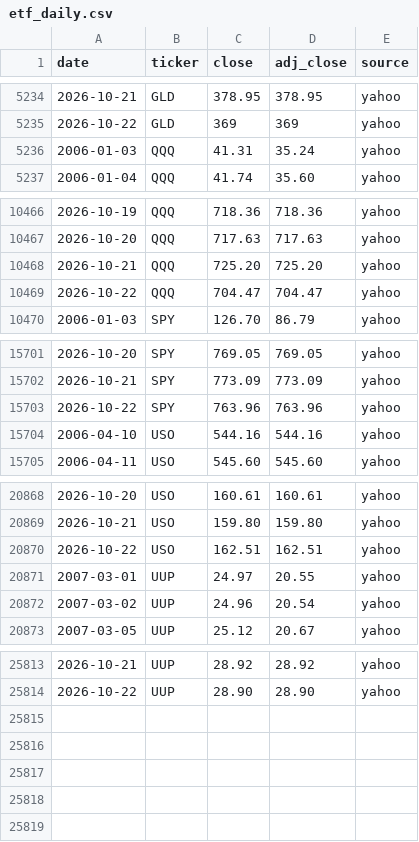
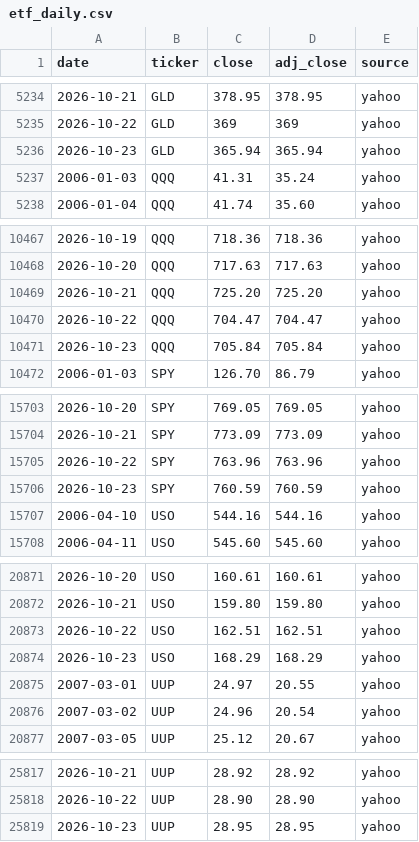
Before and after one commit to Jim-Lohse/investment-lab, a CSV file: data/prices/etf_daily.csv, drawn as a sheet; only a part is shown, gaps mark what is left out; the diff covers the shown part only.

```diff
--- a/data/prices/etf_daily.csv
+++ b/data/prices/etf_daily.csv
@@ -5235,2 +5235,3 @@ date,ticker,close,adj_close,source
 2026-10-22,GLD,369,369,yahoo
+2026-10-23,GLD,365.94,365.94,yahoo
 2006-01-03,QQQ,41.31,35.24,yahoo
@@ -10469,2 +10470,3 @@ date,ticker,close,adj_close,source
 2026-10-22,QQQ,704.47,704.47,yahoo
+2026-10-23,QQQ,705.84,705.84,yahoo
 2006-01-03,SPY,126.70,86.79,yahoo
@@ -15703,2 +15705,3 @@ date,ticker,close,adj_close,source
 2026-10-22,SPY,763.96,763.96,yahoo
+2026-10-23,SPY,760.59,760.59,yahoo
 2006-04-10,USO,544.16,544.16,yahoo
@@ -20870,2 +20873,3 @@ date,ticker,close,adj_close,source
 2026-10-22,USO,162.51,162.51,yahoo
+2026-10-23,USO,168.29,168.29,yahoo
 2007-03-01,UUP,24.97,20.55,yahoo
@@ -25814 +25818,2 @@ date,ticker,close,adj_close,source
 2026-10-22,UUP,28.90,28.90,yahoo
+2026-10-23,UUP,28.95,28.95,yahoo
```
Also changed, not shown: 24 edited cells elsewhere in this file, data/derived/positioning_weekly.csv, data/fx/rates_daily.csv, 23 other files.
